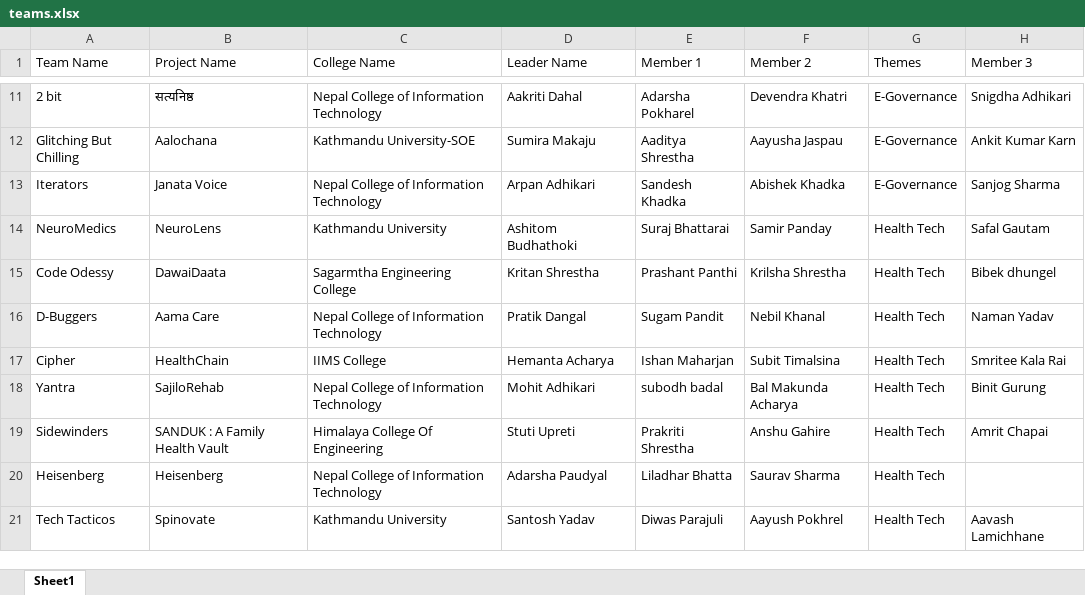
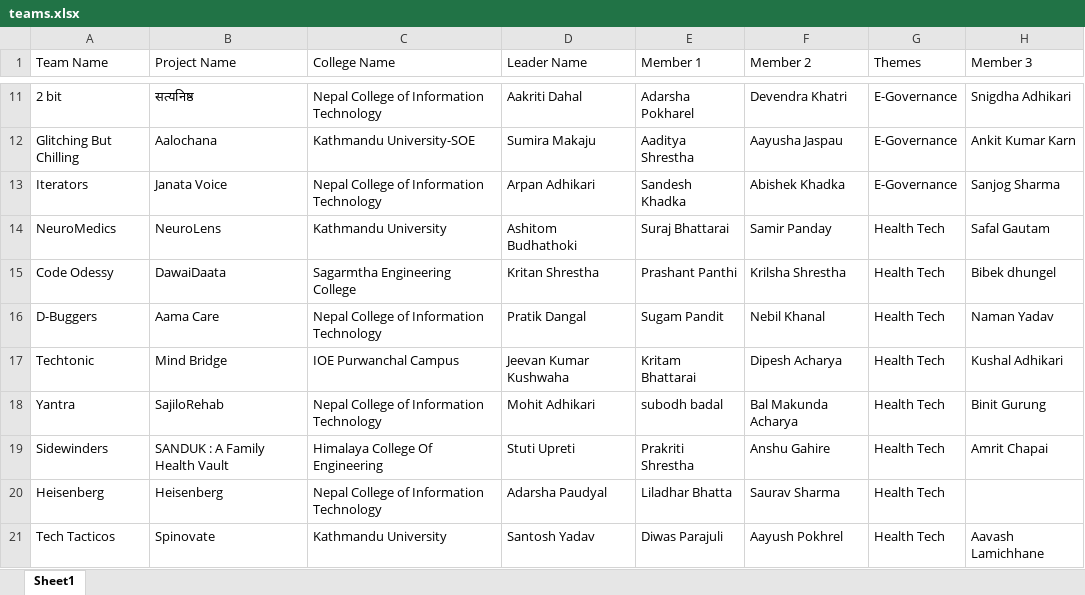
Before and after one commit to prabesh-raj-pant/HackForNepal-Hackthon2025-, an Excel workbook: hackthon/public/teams.xlsx, sheet Sheet1, drawn as a sheet; only a part is shown, gaps mark what is left out; values as stored, in another font and other column widths than the file's, no borders; table styles not drawn; removed rows and columns are numbered as before the commit, all else as after; the diff names each change by its address in the sheet, - before the commit and + after, or states it on an @@ line.

```diff
--- a/hackthon/public/teams.xlsx (sheet Sheet1)
+++ b/hackthon/public/teams.xlsx (sheet Sheet1)
-row 17: Cipher | HealthChain | IIMS College | Hemanta Acharya | Ishan Maharjan | Subit Timalsina | Health Tech | Smritee Kala Rai
+row 17: Techtonic | Mind Bridge | IOE Purwanchal Campus | Jeevan Kumar Kushwaha | Kritam Bhattarai | Dipesh Acharya | Health Tech | Kushal Adhikari
```
Also changed, not shown: 3 other files.
